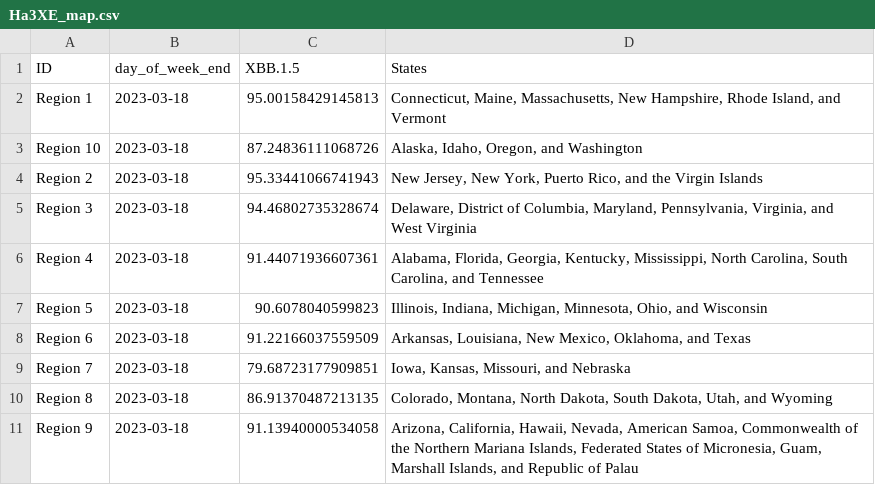
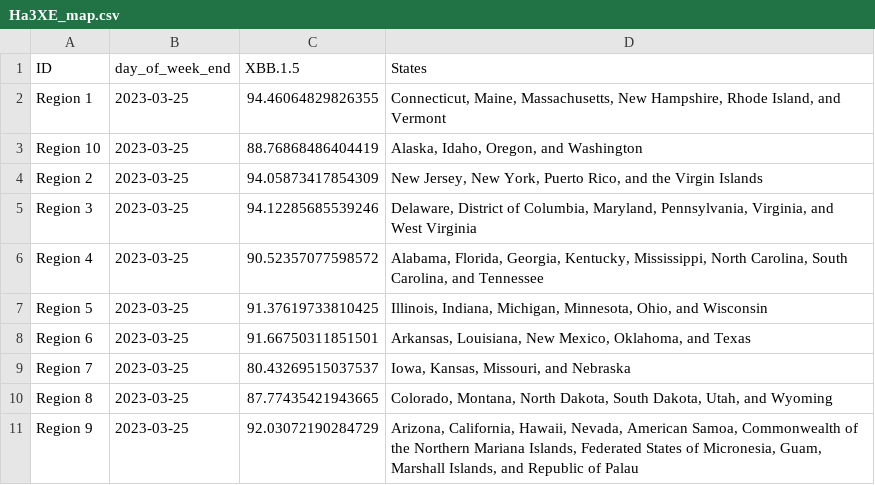
Before and after one commit to Dotdash-Data-Journalism/2022_VWH_covid_variants, a CSV file: visualizations/Ha3XE_map.csv, drawn as a sheet.

```diff
--- a/visualizations/Ha3XE_map.csv
+++ b/visualizations/Ha3XE_map.csv
@@ -1,11 +1,11 @@
 ID,day_of_week_end,XBB.1.5,States
-Region 1,2023-03-18,95.00158429145813,"Connecticut, Maine, Massachusetts, New Hampshire, Rhode Island, and Vermont"
-Region 10,2023-03-18,87.24836111068726,"Alaska, Idaho, Oregon, and Washington"
-Region 2,2023-03-18,95.33441066741943,"New Jersey, New York, Puerto Rico, and the Virgin Islands"
-Region 3,2023-03-18,94.46802735328674,"Delaware, District of Columbia, Maryland, Pennsylvania, Virginia, and West Virginia"
-Region 4,2023-03-18,91.44071936607361,"Alabama, Florida, Georgia, Kentucky, Mississippi, North Carolina, South Carolina, and Tennessee"
-Region 5,2023-03-18,90.6078040599823,"Illinois, Indiana, Michigan, Minnesota, Ohio, and Wisconsin"
-Region 6,2023-03-18,91.22166037559509,"Arkansas, Louisiana, New Mexico, Oklahoma, and Texas"
-Region 7,2023-03-18,79.68723177909851,"Iowa, Kansas, Missouri, and Nebraska"
-Region 8,2023-03-18,86.91370487213135,"Colorado, Montana, North Dakota, South Dakota, Utah, and Wyoming"
-Region 9,2023-03-18,91.13940000534058,"Arizona, California, Hawaii, Nevada, American Samoa, Commonwealth of the Northern Mariana Islands, Federated States of Micronesia, Guam, Marshall Islands, and Republic of Palau"
+Region 1,2023-03-25,94.46064829826355,"Connecticut, Maine, Massachusetts, New Hampshire, Rhode Island, and Vermont"
+Region 10,2023-03-25,88.76868486404419,"Alaska, Idaho, Oregon, and Washington"
+Region 2,2023-03-25,94.05873417854309,"New Jersey, New York, Puerto Rico, and the Virgin Islands"
+Region 3,2023-03-25,94.12285685539246,"Delaware, District of Columbia, Maryland, Pennsylvania, Virginia, and West Virginia"
+Region 4,2023-03-25,90.52357077598572,"Alabama, Florida, Georgia, Kentucky, Mississippi, North Carolina, South Carolina, and Tennessee"
+Region 5,2023-03-25,91.37619733810425,"Illinois, Indiana, Michigan, Minnesota, Ohio, and Wisconsin"
+Region 6,2023-03-25,91.66750311851501,"Arkansas, Louisiana, New Mexico, Oklahoma, and Texas"
+Region 7,2023-03-25,80.43269515037537,"Iowa, Kansas, Missouri, and Nebraska"
+Region 8,2023-03-25,87.77435421943665,"Colorado, Montana, North Dakota, South Dakota, Utah, and Wyoming"
+Region 9,2023-03-25,92.03072190284729,"Arizona, California, Hawaii, Nevada, American Samoa, Commonwealth of the Northern Mariana Islands, Federated States of Micronesia, Guam, Marshall Islands, and Republic of Palau"
```
Also changed, not shown: visualizations/3qNe5_map.csv, visualizations/tbbMo_map.csv, 2 other files.
